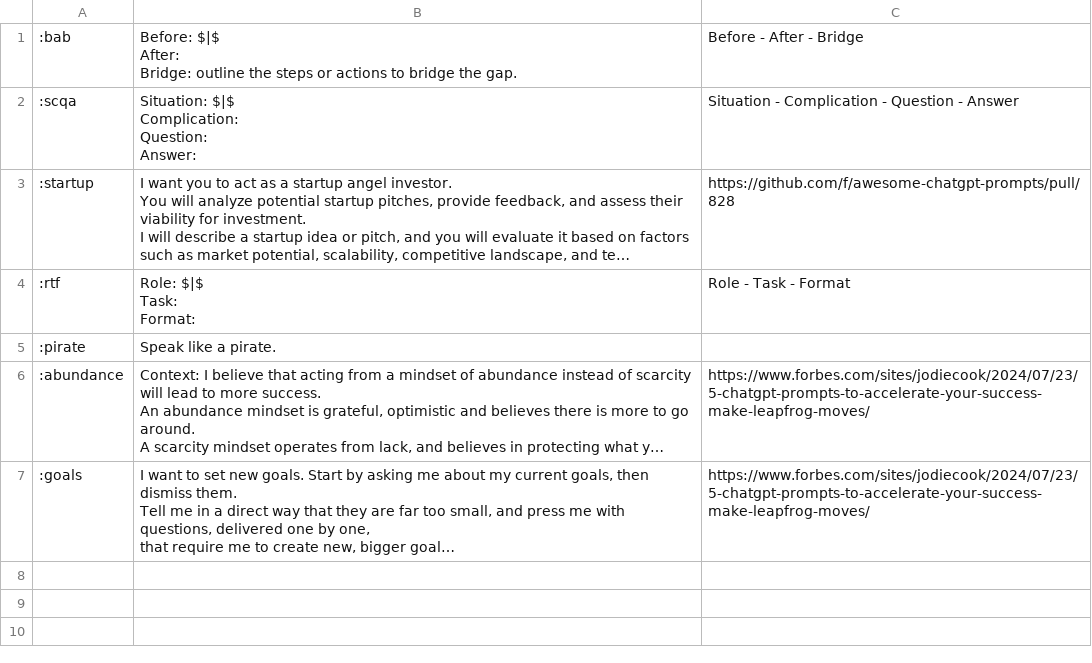
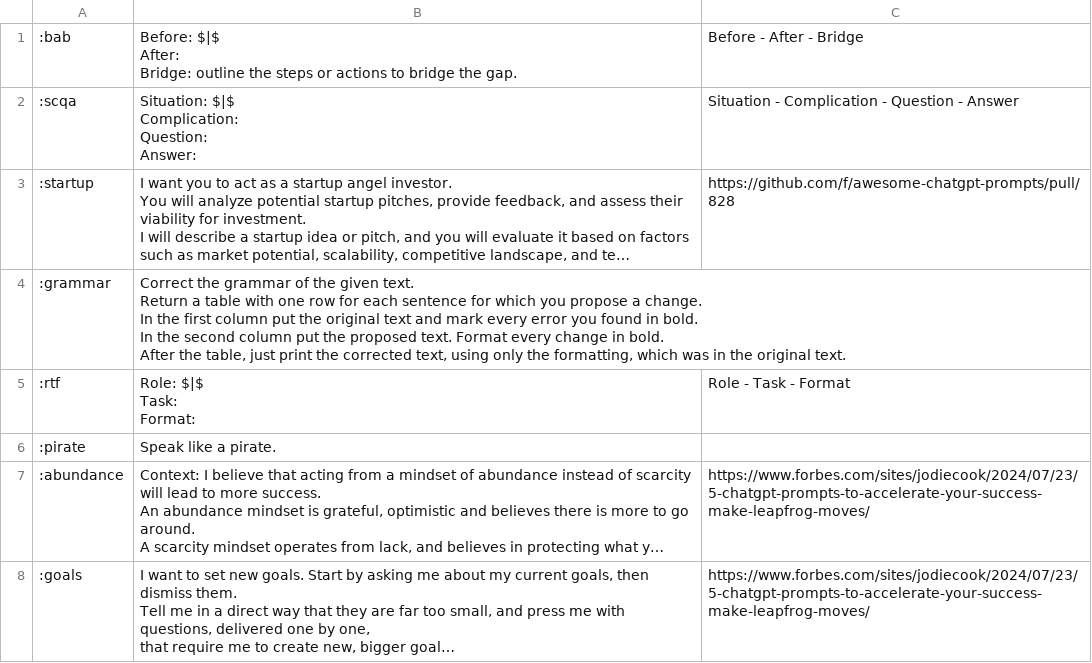
Before and after one commit to mmarschall/prompt-expander, a CSV file: deploy/textexpander/llm-prompts.csv, drawn as a sheet; long unchanged cells end in …; ↵ is a line break in a cell; the diff names each change by its address in the sheet, - before the commit and + after, or states it on an @@ line.

Commit message:
added prompt for grammar correction, bumped version to 0.1.1

```diff
--- a/deploy/textexpander/llm-prompts.csv
+++ b/deploy/textexpander/llm-prompts.csv
+row 4: :grammar | Correct the grammar of the given text. ↵ Return a table with one row for each sentence for which you propose a change. ↵ In the first column put the original text and mark every error you found in bold. ↵ In the second column put the proposed text. Format every change in bold. ↵ After the table, just print the corrected text, using only the formatting, which was in the original text.
```
Also changed, not shown: 5 other files.
